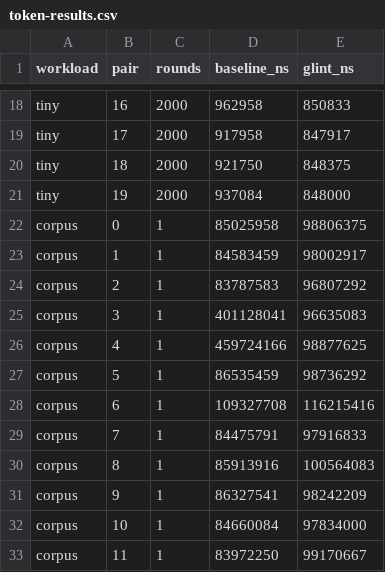
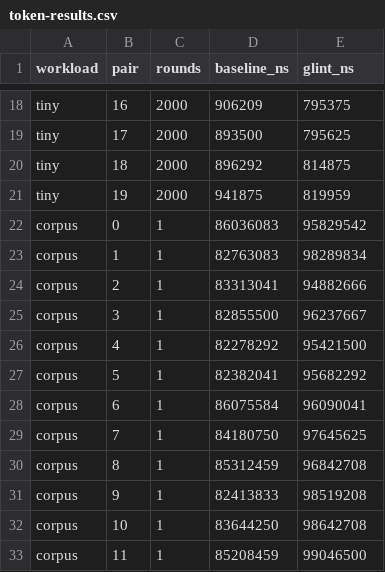
Before and after one commit to pedronaugusto/glint, a CSV file: bench/token-results.csv, drawn as a sheet; only a part is shown, gaps mark what is left out; the diff covers the shown part only; the diff names each change by its address in the sheet, - before the commit and + after, or states it on an @@ line.

```diff
--- a/bench/token-results.csv
+++ b/bench/token-results.csv
-D18 (baseline_ns): 962958
+D18 (baseline_ns): 906209
-E18 (glint_ns): 850833
+E18 (glint_ns): 795375
-D19 (baseline_ns): 917958
+D19 (baseline_ns): 893500
-E19 (glint_ns): 847917
+E19 (glint_ns): 795625
-D20 (baseline_ns): 921750
+D20 (baseline_ns): 896292
-E20 (glint_ns): 848375
+E20 (glint_ns): 814875
-D21 (baseline_ns): 937084
+D21 (baseline_ns): 941875
-E21 (glint_ns): 848000
+E21 (glint_ns): 819959
-D22 (baseline_ns): 85025958
+D22 (baseline_ns): 86036083
-E22 (glint_ns): 98806375
+E22 (glint_ns): 95829542
-D23 (baseline_ns): 84583459
+D23 (baseline_ns): 82763083
-E23 (glint_ns): 98002917
+E23 (glint_ns): 98289834
-D24 (baseline_ns): 83787583
+D24 (baseline_ns): 83313041
-E24 (glint_ns): 96807292
+E24 (glint_ns): 94882666
-D25 (baseline_ns): 401128041
+D25 (baseline_ns): 82855500
-E25 (glint_ns): 96635083
+E25 (glint_ns): 96237667
-D26 (baseline_ns): 459724166
+D26 (baseline_ns): 82278292
-E26 (glint_ns): 98877625
+E26 (glint_ns): 95421500
-D27 (baseline_ns): 86535459
+D27 (baseline_ns): 82382041
-E27 (glint_ns): 98736292
+E27 (glint_ns): 95682292
-D28 (baseline_ns): 109327708
+D28 (baseline_ns): 86075584
-E28 (glint_ns): 116215416
+E28 (glint_ns): 96090041
-D29 (baseline_ns): 84475791
+D29 (baseline_ns): 84180750
-E29 (glint_ns): 97916833
+E29 (glint_ns): 97645625
-D30 (baseline_ns): 85913916
+D30 (baseline_ns): 85312459
-E30 (glint_ns): 100564083
+E30 (glint_ns): 96842708
-D31 (baseline_ns): 86327541
+D31 (baseline_ns): 82413833
-E31 (glint_ns): 98242209
+E31 (glint_ns): 98519208
-D32 (baseline_ns): 84660084
+D32 (baseline_ns): 83644250
-E32 (glint_ns): 97834000
+E32 (glint_ns): 98642708
-D33 (baseline_ns): 83972250
+D33 (baseline_ns): 85208459
-E33 (glint_ns): 99170667
+E33 (glint_ns): 99046500
```
Also changed, not shown: 48 edited cells elsewhere in this file, 8 other files.
